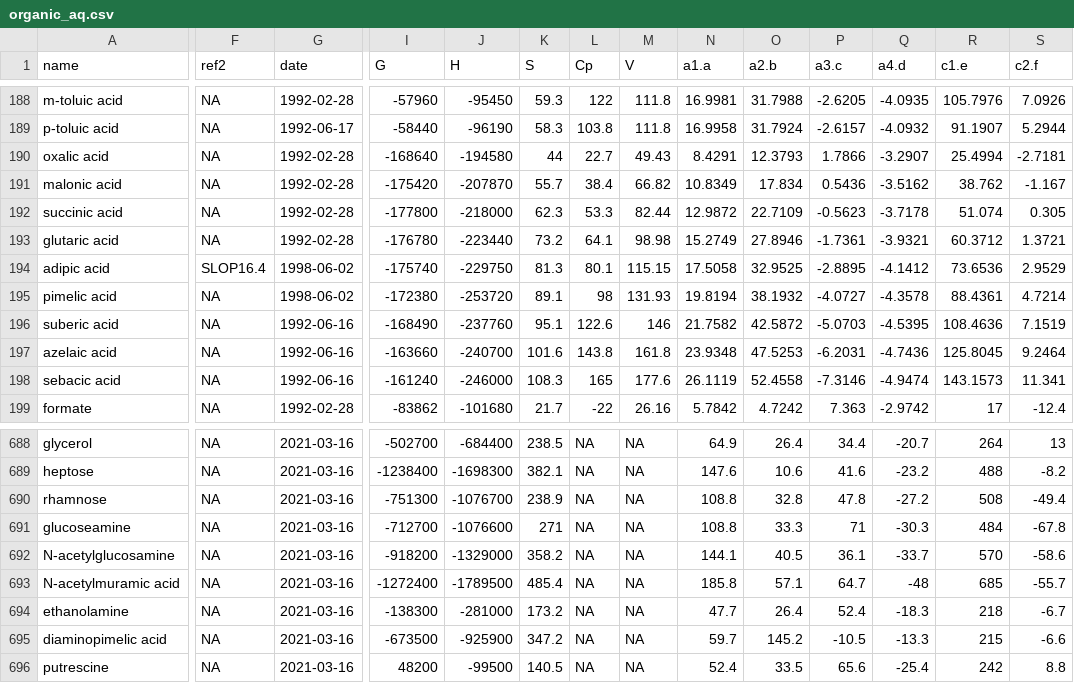
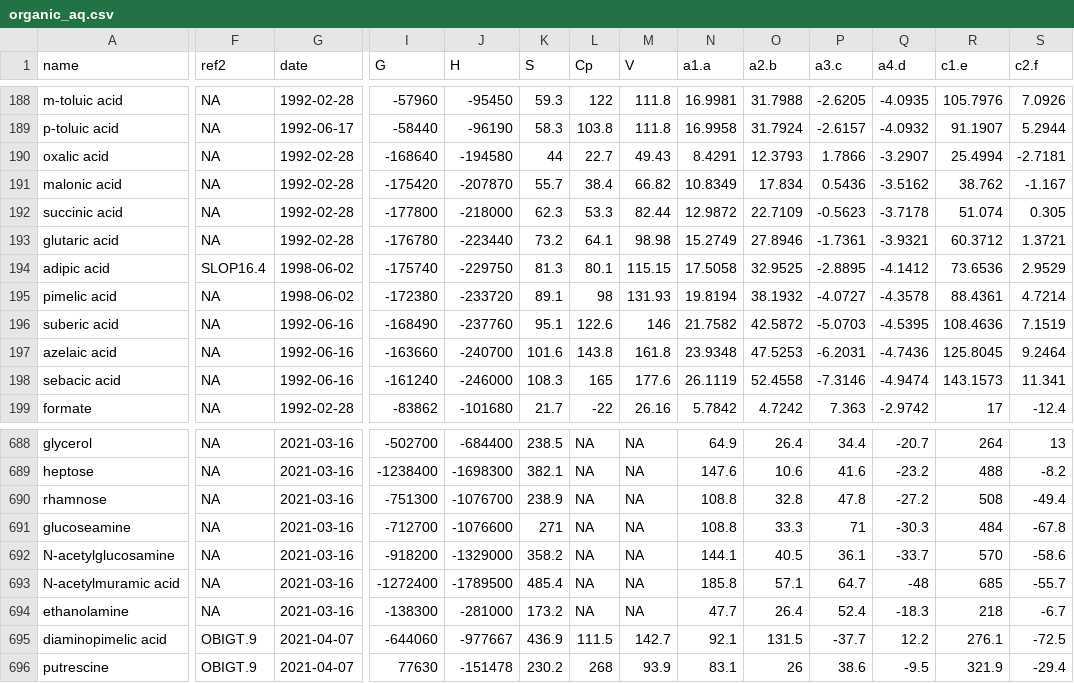
Before and after one commit to rforge/chnosz, a CSV file: pkg/CHNOSZ/inst/extdata/OBIGT/organic_aq.csv, drawn as a sheet; only a part is shown, gaps mark what is left out; the diff covers the shown part only; the diff names each change by its address in the sheet, - before the commit and + after, or states it on an @@ line.

```diff
--- a/pkg/CHNOSZ/inst/extdata/OBIGT/organic_aq.csv
+++ b/pkg/CHNOSZ/inst/extdata/OBIGT/organic_aq.csv
-J195 (H): -253720
+J195 (H): -233720
-F695:F696 (ref2): NA
+F695:F696 (ref2): OBIGT.9
-G695:G696 (date): 2021-03-16
+G695:G696 (date): 2021-04-07
-I695 (G): -673500
+I695 (G): -644060
-J695 (H): -925900
+J695 (H): -977667
-K695 (S): 347.2
+K695 (S): 436.9
-L695 (Cp): NA
+L695 (Cp): 111.5
-M695 (V): NA
+M695 (V): 142.7
-N695 (a1.a): 59.7
+N695 (a1.a): 92.1
-O695 (a2.b): 145.2
+O695 (a2.b): 131.5
-P695 (a3.c): -10.5
+P695 (a3.c): -37.7
-Q695 (a4.d): -13.3
+Q695 (a4.d): 12.2
-R695 (c1.e): 215
+R695 (c1.e): 276.1
-S695 (c2.f): -6.6
+S695 (c2.f): -72.5
-I696 (G): 48200
+I696 (G): 77630
-J696 (H): -99500
+J696 (H): -151478
-K696 (S): 140.5
+K696 (S): 230.2
-L696 (Cp): NA
+L696 (Cp): 268
-M696 (V): NA
+M696 (V): 93.9
-N696 (a1.a): 52.4
+N696 (a1.a): 83.1
-O696 (a2.b): 33.5
+O696 (a2.b): 26
-P696 (a3.c): 65.6
+P696 (a3.c): 38.6
-Q696 (a4.d): -25.4
+Q696 (a4.d): -9.5
-R696 (c1.e): 242
+R696 (c1.e): 321.9
-S696 (c2.f): 8.8
+S696 (c2.f): -29.4
```
Also changed, not shown: 16 edited cells elsewhere in this file, pkg/CHNOSZ/inst/extdata/OBIGT/refs.csv, pkg/CHNOSZ/inst/extdata/adds/OBIGT_check.csv, 2 other files.
